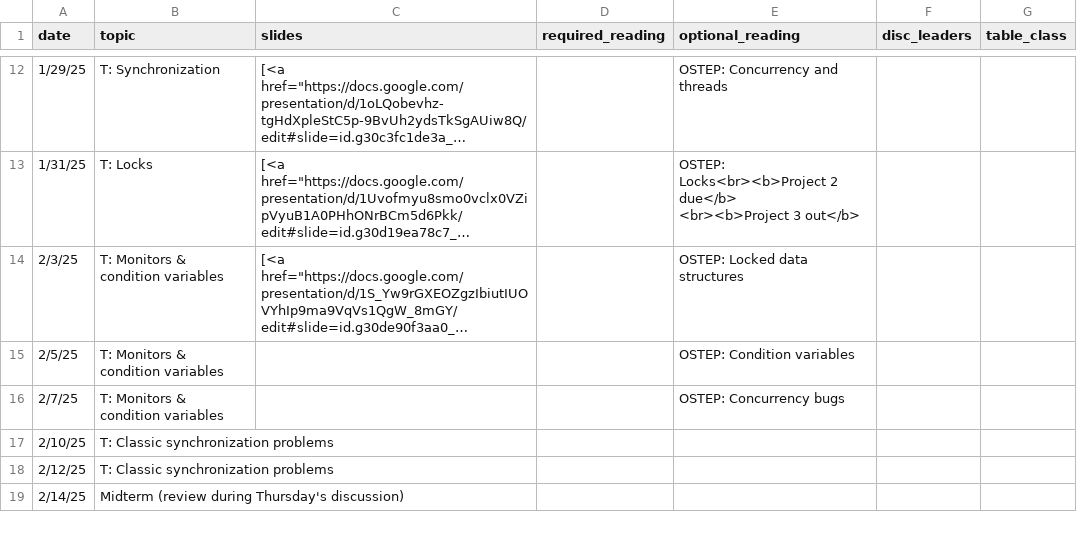
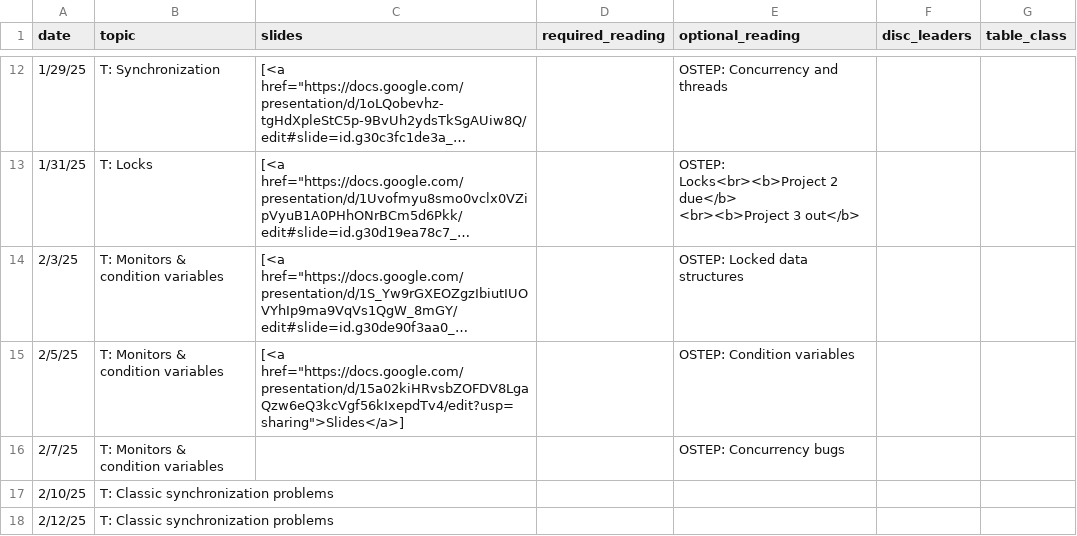
Before and after one commit to kingst/kingst-ucdavis, a CSV file: classes/w25-ecs150/reading_list.csv, drawn as a sheet; only a part is shown, gaps mark what is left out; the shorter side is filled out with more unchanged rows; long unchanged cells end in …; the diff names each change by its address in the sheet, - before the commit and + after, or states it on an @@ line.

Commit message:
Bump reading list

```diff
--- a/classes/w25-ecs150/reading_list.csv
+++ b/classes/w25-ecs150/reading_list.csv
-C15 (slides): (empty)
+C15 (slides): [<a href="https://docs.google.com/presentation/d/15a02kiHRvsbZOFDV8LgaQzw6eQ3kcVgf56kIxepdTv4/edit?usp=sharing">Slides</a>]
```
